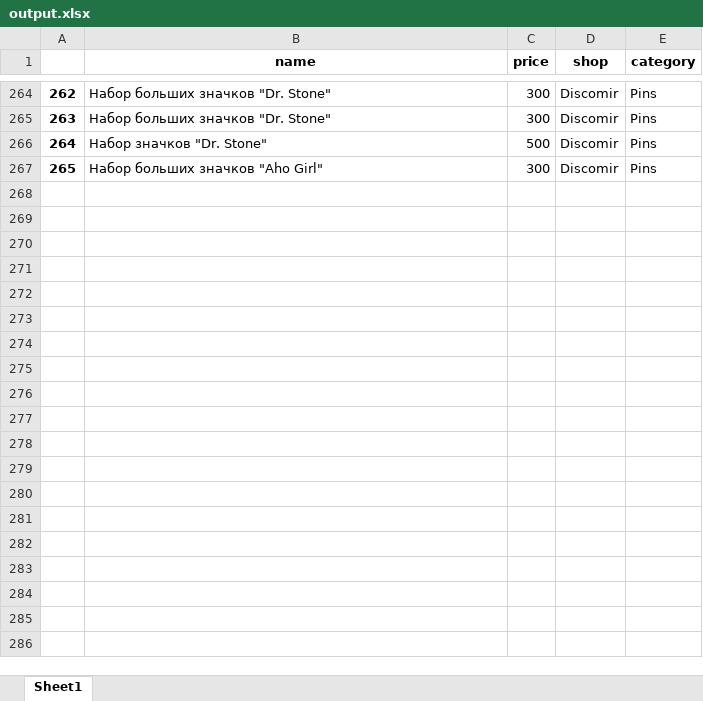
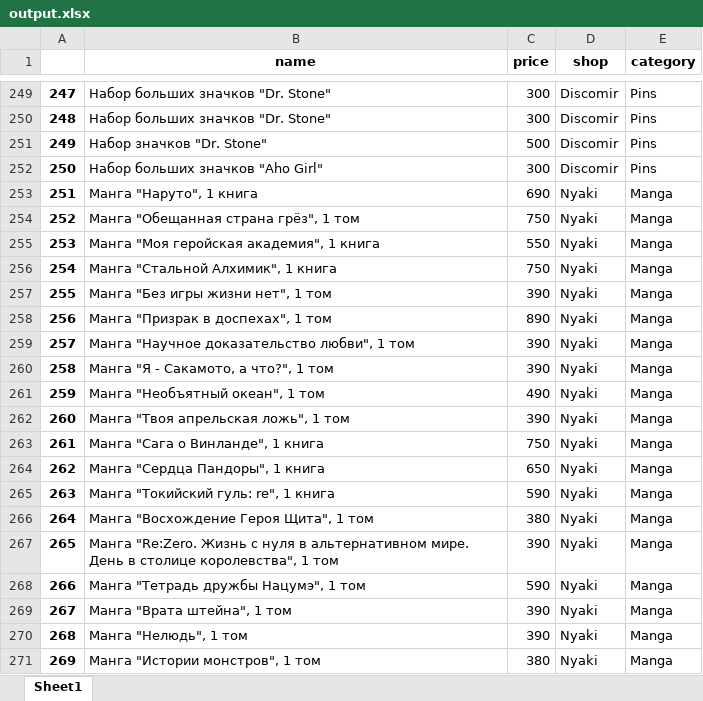
Before and after one commit to Tsettaro/AniHelp, an Excel workbook: output.xlsx, sheet Sheet1, drawn as a sheet; only a part is shown, gaps mark what is left out; values as stored, in another font and other column widths than the file's, no borders; the diff covers the shown part only; the diff names each change by its address in the sheet, - before the commit and + after, or states it on an @@ line.

Commit message:
1) Add "Nyaki" to shop list 2) Add Nyaki's goods to table

```diff
--- a/output.xlsx (sheet Sheet1)
+++ b/output.xlsx (sheet Sheet1)
@@ column A renumbered between rows 42 and 252 @@
+row 253: 251 | Манга "Наруто", 1 книга | 690 | Nyaki | Manga
+row 254: 252 | Манга "Обещанная страна грёз", 1 том | 750 | Nyaki | Manga
+row 255: 253 | Манга "Моя геройская академия", 1 книга | 550 | Nyaki | Manga
+row 256: 254 | Манга "Стальной Алхимик", 1 книга | 750 | Nyaki | Manga
+row 257: 255 | Манга "Без игры жизни нет", 1 том | 390 | Nyaki | Manga
+row 258: 256 | Манга "Призрак в доспехах", 1 том | 890 | Nyaki | Manga
+row 259: 257 | Манга "Научное доказательство любви", 1 том | 390 | Nyaki | Manga
+row 260: 258 | Манга "Я - Сакамото, а что?", 1 том | 390 | Nyaki | Manga
+row 261: 259 | Манга "Необъятный океан", 1 том | 490 | Nyaki | Manga
+row 262: 260 | Манга "Твоя апрельская ложь", 1 том | 390 | Nyaki | Manga
+row 263: 261 | Манга "Сага о Винланде", 1 книга | 750 | Nyaki | Manga
+row 264: 262 | Манга "Сердца Пандоры", 1 книга | 650 | Nyaki | Manga
+row 265: 263 | Манга "Токийский гуль: re", 1 книга | 590 | Nyaki | Manga
+row 266: 264 | Манга "Восхождение Героя Щита", 1 том | 380 | Nyaki | Manga
+row 267: 265 | Манга "Re:Zero. Жизнь с нуля в альтернативном мире. День в столице королевства", 1 том | 390 | Nyaki | Manga
+row 268: 266 | Манга "Тетрадь дружбы Нацумэ", 1 том | 590 | Nyaki | Manga
+row 269: 267 | Манга "Врата штейна", 1 том | 390 | Nyaki | Manga
+row 270: 268 | Манга "Нелюдь", 1 том | 390 | Nyaki | Manga
+row 271: 269 | Манга "Истории монстров", 1 том | 380 | Nyaki | Manga
```
Also changed, not shown: 32 added rows and 15 removed rows elsewhere in this sheet, 3 other files.
